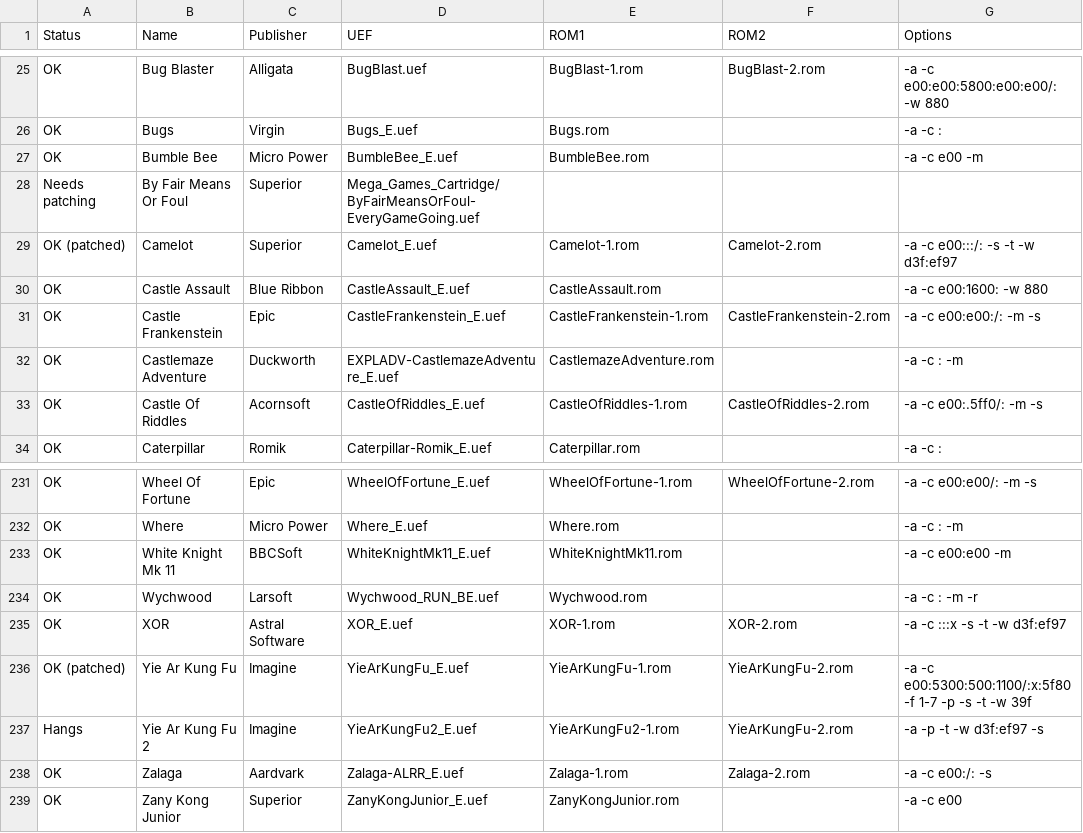
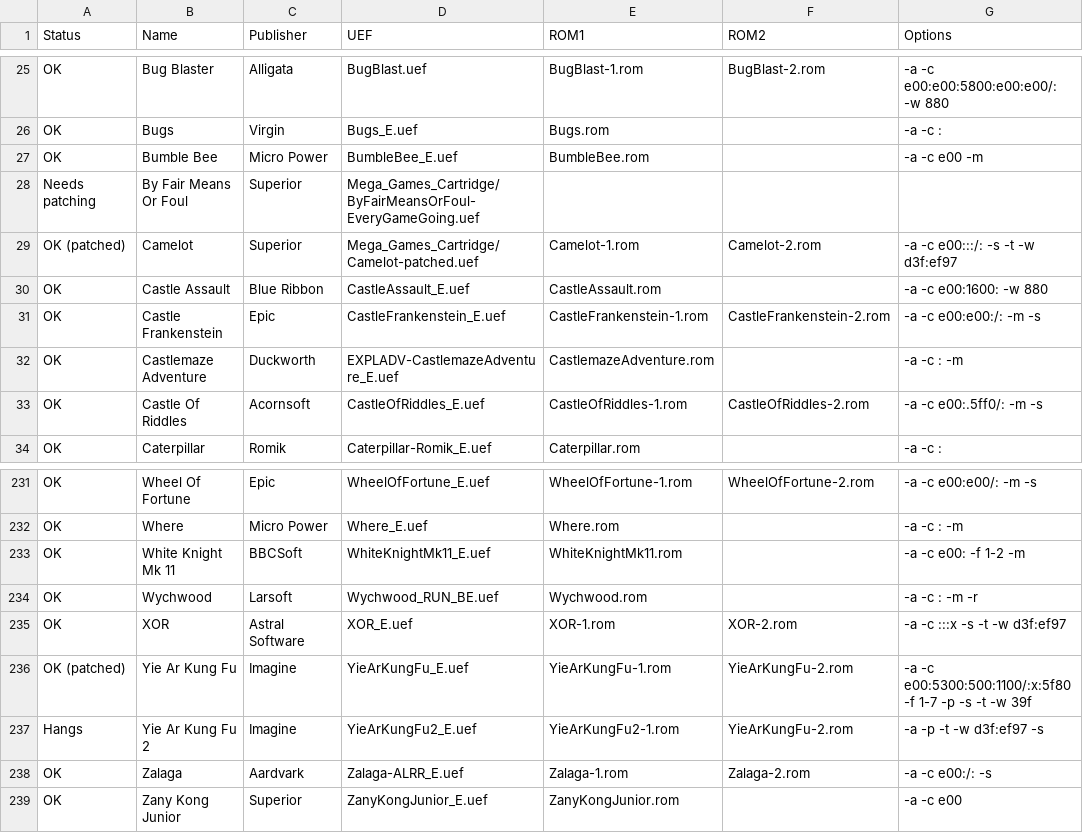
Before and after one commit to stardot/MegaGamesCartridge-ROM-recipes, a CSV file: roms.csv, drawn as a sheet; only a part is shown, gaps mark what is left out.

```diff
--- a/roms.csv
+++ b/roms.csv
@@ -28,3 +28,3 @@ OK,Bumble Bee,Micro Power,BumbleBee_E.uef,BumbleBee.rom,,-a -c e00 -m
 Needs patching,By Fair Means Or Foul,Superior,Mega_Games_Cartridge/ByFairMeansOrFoul-EveryGameGoing.uef,,,
-OK (patched),Camelot,Superior,Camelot_E.uef,Camelot-1.rom,Camelot-2.rom,-a -c e00:::/: -s -t -w d3f:ef97
+OK (patched),Camelot,Superior,Mega_Games_Cartridge/Camelot-patched.uef,Camelot-1.rom,Camelot-2.rom,-a -c e00:::/: -s -t -w d3f:ef97
 OK,Castle Assault,Blue Ribbon,CastleAssault_E.uef,CastleAssault.rom,,-a -c e00:1600: -w 880
@@ -232,3 +232,3 @@ OK,Wheel Of Fortune,Epic,WheelOfFortune_E.uef,WheelOfFortune-1.rom,WheelOfFortun
 OK,Where,Micro Power,Where_E.uef,Where.rom,,-a -c : -m
-OK,White Knight Mk 11,BBCSoft,WhiteKnightMk11_E.uef,WhiteKnightMk11.rom,,-a -c e00:e00 -m
+OK,White Knight Mk 11,BBCSoft,WhiteKnightMk11_E.uef,WhiteKnightMk11.rom,,-a -c e00: -f 1-2 -m
 OK,Wychwood,Larsoft,Wychwood_RUN_BE.uef,Wychwood.rom,,-a -c : -m -r
```
Also changed, not shown: 1 other file.
